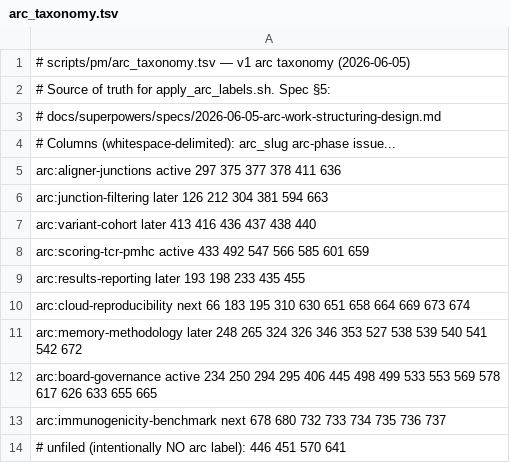
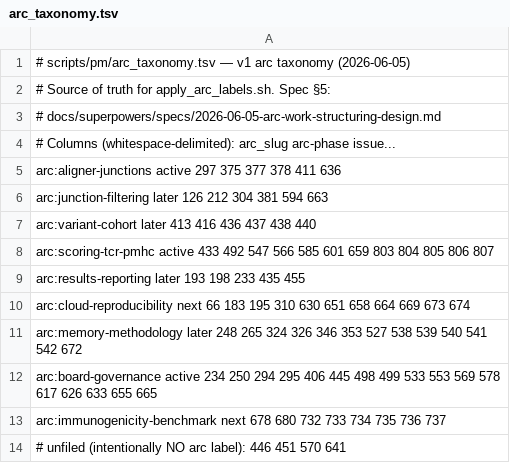
Before and after one commit to Jin-HoMLee/splice-neoepitope-pipeline, a TSV file: scripts/pm/arc_taxonomy.tsv, drawn as a sheet.

Commit message:
chore(pm): sync arc_taxonomy.tsv — add #803-807 to arc:scoring-tcr-pmhc
Source-of-truth hygiene for the arc manifest: the five #708 calibrator-
hardening follow-ups (#803-807) already carry the arc:scoring-tcr-pmhc
label (applied at filing) but were missing from the manifest. Append
them to the active line. Left un-phased: they are uncommitted Backlog
hardening, and the active focus slate is already at its <=3 cap, so they
should not be stamped arc-phase:active.

Closes #808

```diff
--- a/scripts/pm/arc_taxonomy.tsv
+++ b/scripts/pm/arc_taxonomy.tsv
@@ -7,3 +7,3 @@ arc:junction-filtering    later   126 212 304 381 594 663
 arc:variant-cohort        later   413 416 436 437 438 440
-arc:scoring-tcr-pmhc      active  433 492 547 566 585 601 659
+arc:scoring-tcr-pmhc      active  433 492 547 566 585 601 659 803 804 805 806 807
 arc:results-reporting     later   193 198 233 435 455
```
